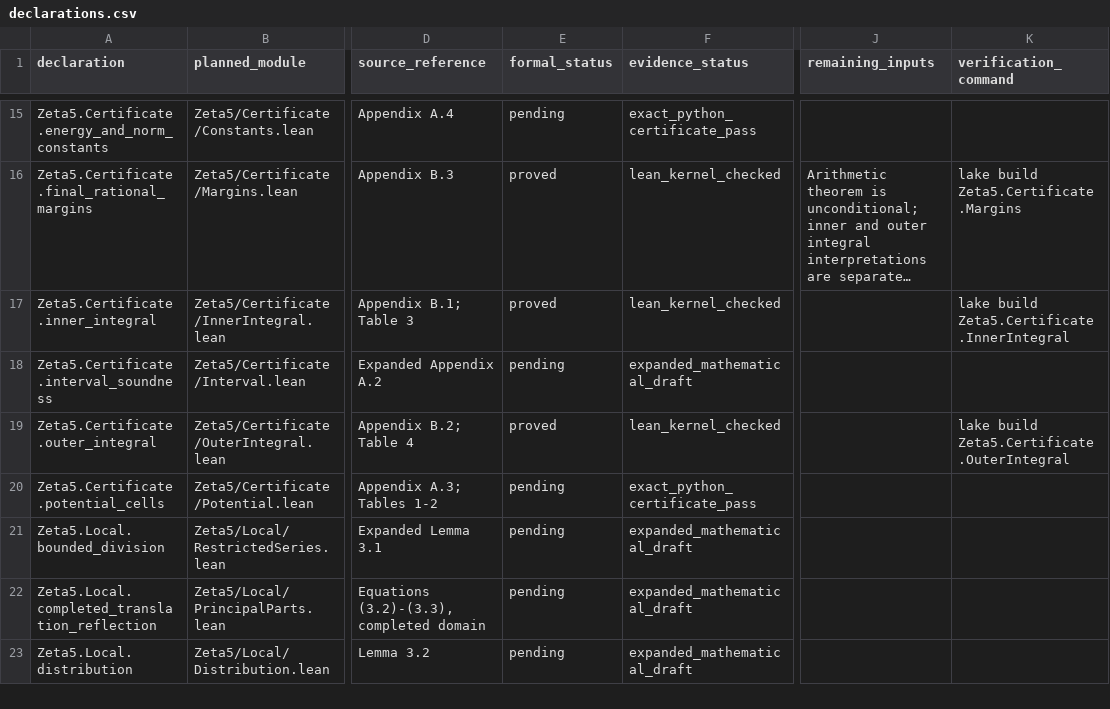
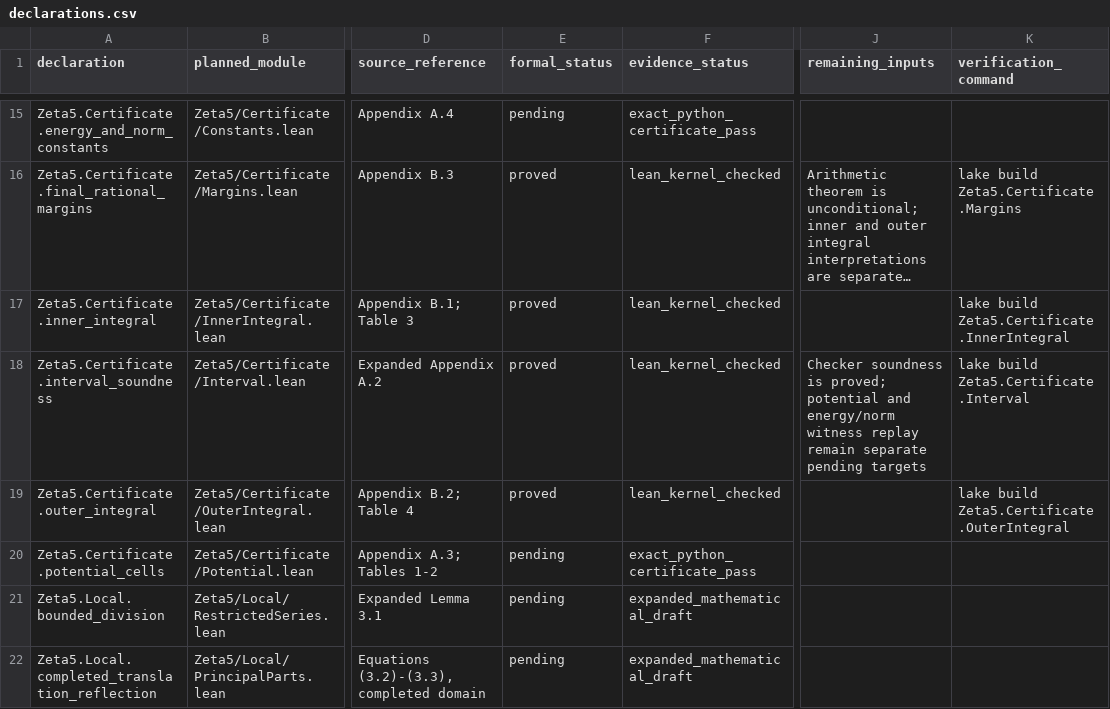
Before and after one commit to long-mathematics/zeta5-irrationality, a CSV file: formalization/declarations.csv, drawn as a sheet; only a part is shown, gaps mark what is left out; the shorter side is filled out with more unchanged rows; long unchanged cells end in …; the diff names each change by its address in the sheet, - before the commit and + after, or states it on an @@ line.

Commit message:
Prove interval-certificate soundness and exact series remainders (#7)
* Prove soundness of exact interval certificates and source remainders

* Keep Python certificate coverage distinct from Lean soundness

```diff
--- a/formalization/declarations.csv
+++ b/formalization/declarations.csv
-E18 (formal_status): pending
+E18 (formal_status): proved
-F18 (evidence_status): expanded_mathematical_draft
+F18 (evidence_status): lean_kernel_checked
-J18 (remaining_inputs): (empty)
+J18 (remaining_inputs): Checker soundness is proved; potential and energy/norm witness replay remain separate pending targets
-K18 (verification_command): (empty)
+K18 (verification_command): lake build Zeta5.Certificate.Interval
```
Also changed, not shown: 12 other files.
